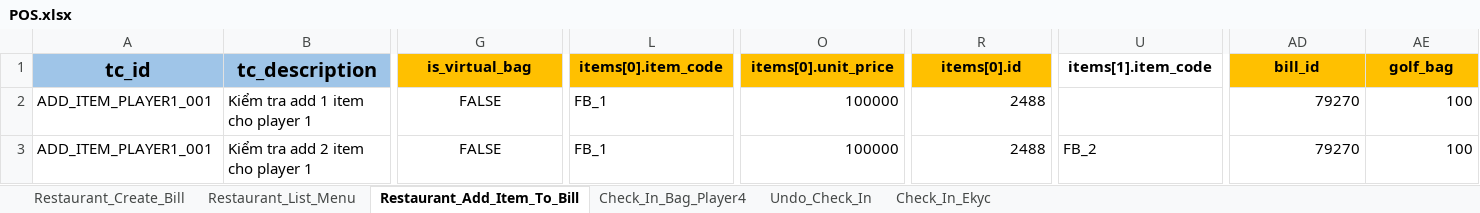
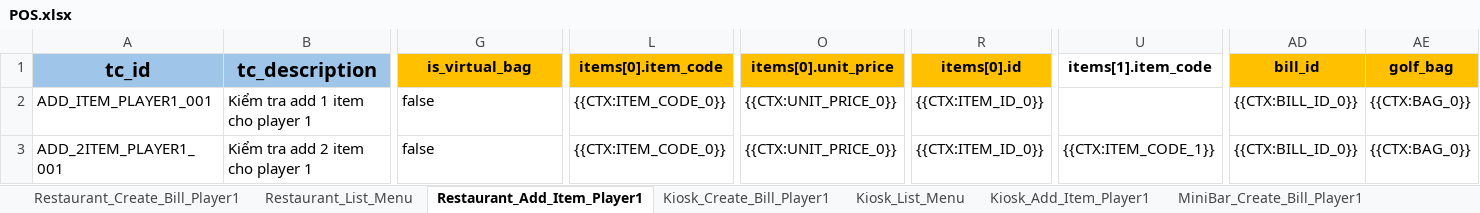
Before and after one commit to PhuongXinhGai/CARO_CMS_AUTO_API_STG, an Excel workbook: src/main/resources/input_excel_file/booking/POS.xlsx, sheet Restaurant_Add_Item_Player1, drawn as a sheet; only a part is shown, gaps mark what is left out; values as stored, in another font and other column widths than the file's, no borders; the diff covers the shown part only; the diff names each change by its address in the sheet, - before the commit and + after, or states it on an @@ line.

```diff
--- a/src/main/resources/input_excel_file/booking/POS.xlsx (sheet Restaurant_Add_Item_Player1)
+++ b/src/main/resources/input_excel_file/booking/POS.xlsx (sheet Restaurant_Add_Item_Player1)
-sheet tab: Restaurant_Create_Bill
+sheet tab: Restaurant_Create_Bill_Player1
-sheet tab: Restaurant_Add_Item_To_Bill
+sheet tab: Restaurant_Add_Item_Player1
-sheet tab: Check_In_Bag_Player4
+sheet tab: Kiosk_Create_Bill_Player1
-sheet tab: Undo_Check_In
+sheet tab: Kiosk_List_Menu
-sheet tab: Check_In_Ekyc
+sheet tab: Kiosk_Add_Item_Player1
+sheet tab: MiniBar_Create_Bill_Player1
-G2:G3 (is_virtual_bag): FALSE
+G2:G3 (is_virtual_bag): false
-G2:G3 alignment: center
+G2:G3 alignment: left
-L2:L3 (items[0].item_code): FB_1
+L2:L3 (items[0].item_code): {{CTX:ITEM_CODE_0}}
-O2:O3 (items[0].unit_price): 100000
+O2:O3 (items[0].unit_price): {{CTX:UNIT_PRICE_0}}
-R2:R3 (items[0].id): 2488
+R2:R3 (items[0].id): {{CTX:ITEM_ID_0}}
-AD2:AD3 (bill_id): 79270
+AD2:AD3 (bill_id): {{CTX:BILL_ID_0}}
-AE2:AE3 (golf_bag): 100
+AE2:AE3 (golf_bag): {{CTX:BAG_0}}
-A3 (tc_id): ADD_ITEM_PLAYER1_001
+A3 (tc_id): ADD_2ITEM_PLAYER1_001
-U3 (items[1].item_code): FB_2
+U3 (items[1].item_code): {{CTX:ITEM_CODE_1}}
```
Also changed, not shown: 2 edited cells elsewhere in this sheet, sheet Kiosk_Add_Item_Player1, sheet Kiosk_Create_Bill_Player1, sheet Kiosk_List_Menu, sheet Restaurant_Create_Bill_Player1, other sheet tabs, src/main/resources/input_excel_file/booking/GO_Course_Information.xlsx, src/main/resources/input_excel_file/flow_definition.xlsx, 35 other files.
